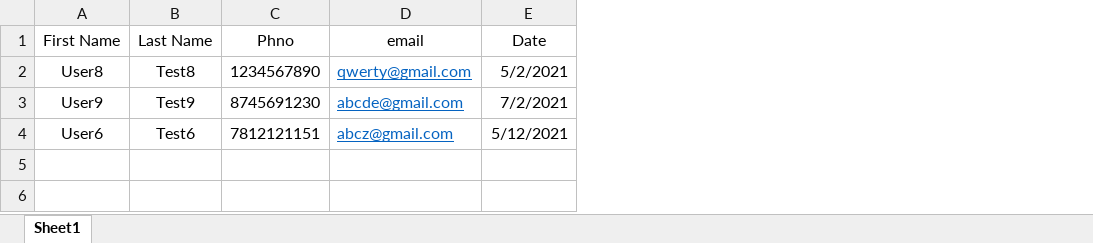
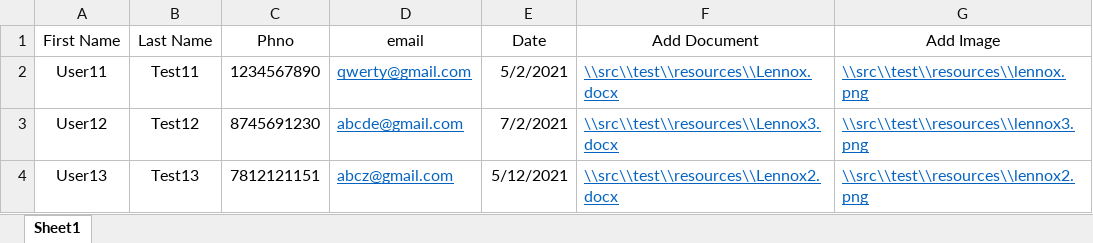
Before and after one commit to Ragul2905/lennox, an Excel workbook: target/test-classes/Lennox.xlsx, sheet Sheet1, drawn as a sheet; values as stored, in another font and other column widths than the file's, no borders; the diff names each change by its address in the sheet, - before the commit and + after, or states it on an @@ line.

```diff
--- a/target/test-classes/Lennox.xlsx (sheet Sheet1)
+++ b/target/test-classes/Lennox.xlsx (sheet Sheet1)
+column F (Add Document), rows 2-4: \\src\\test\\resources\\Lennox.docx | \\src\\test\\resources\\Lennox3.docx | \\src\\test\\resources\\Lennox2.docx
+column G (Add Image), rows 2-4: \\src\\test\\resources\\lennox.png | \\src\\test\\resources\\lennox3.png | \\src\\test\\resources\\lennox2.png
-A2 (First Name): User8
+A2 (First Name): User11
-B2 (Last Name): Test8
+B2 (Last Name): Test11
-A3 (First Name): User9
+A3 (First Name): User12
-B3 (Last Name): Test9
+B3 (Last Name): Test12
-A4 (First Name): User6
+A4 (First Name): User13
-B4 (Last Name): Test6
+B4 (Last Name): Test13
```
Also changed, not shown: 25 other files.
